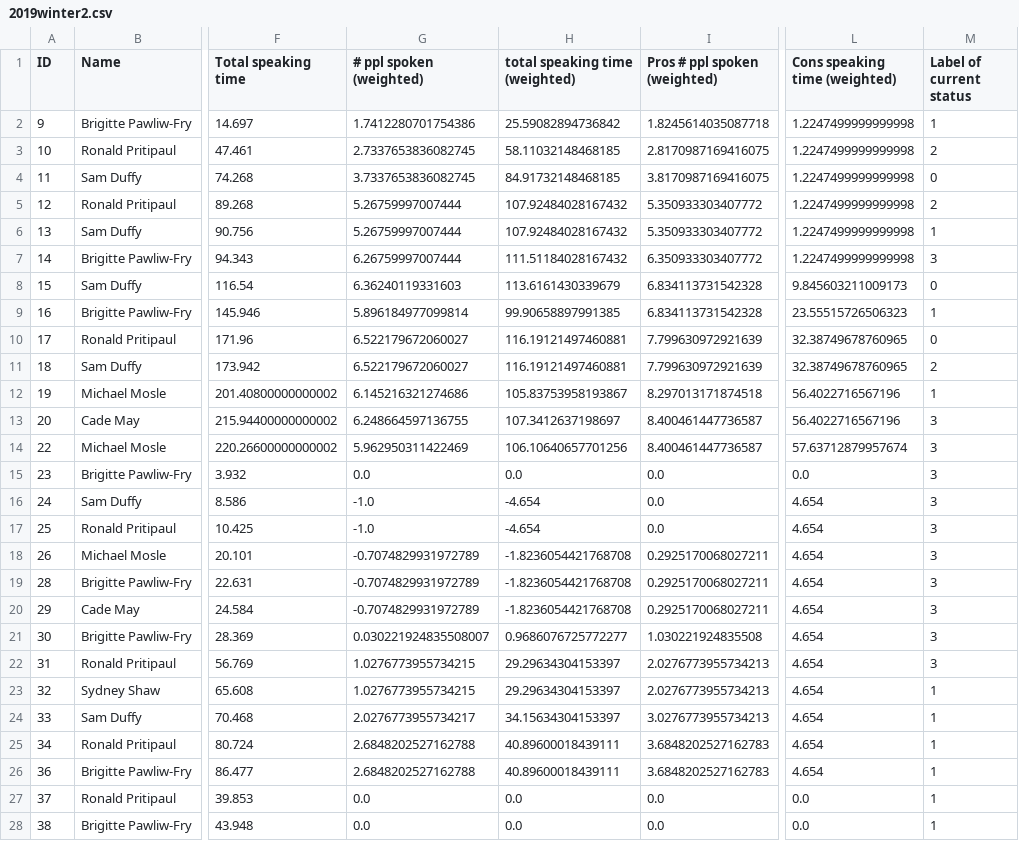
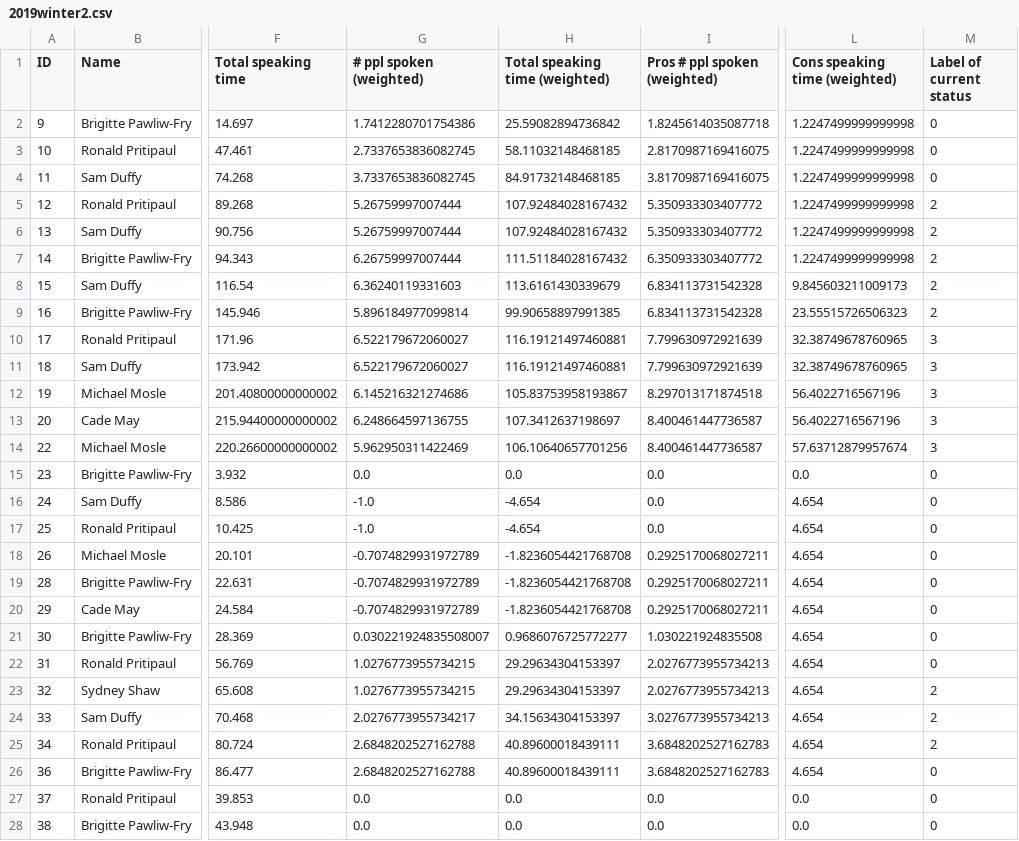
Before and after one commit to wengcindy/automatedagenda, a CSV file: 2019winter2.csv, drawn as a sheet; only a part is shown, gaps mark what is left out; the diff covers the shown part only; the diff names each change by its address in the sheet, - before the commit and + after, or states it on an @@ line.

```diff
--- a/2019winter2.csv
+++ b/2019winter2.csv
-H1: total speaking time (weighted)
+H1: Total speaking time (weighted)
-M2 (Label of current status): 1
+M2 (Label of current status): 0
-M3 (Label of current status): 2
+M3 (Label of current status): 0
-M6 (Label of current status): 1
+M6 (Label of current status): 2
-M7 (Label of current status): 3
+M7 (Label of current status): 2
-M8 (Label of current status): 0
+M8 (Label of current status): 2
-M9 (Label of current status): 1
+M9 (Label of current status): 2
-M10 (Label of current status): 0
+M10 (Label of current status): 3
-M11 (Label of current status): 2
+M11 (Label of current status): 3
-M12 (Label of current status): 1
+M12 (Label of current status): 3
-M15:M22 (Label of current status): 3
+M15:M22 (Label of current status): 0
-M23:M25 (Label of current status): 1
+M23:M25 (Label of current status): 2
-M26:M28 (Label of current status): 1
+M26:M28 (Label of current status): 0
```
Also changed, not shown: 19 edited cells elsewhere in this file, 2019winter1.csv, 2019winter3.csv, 13 other files.
